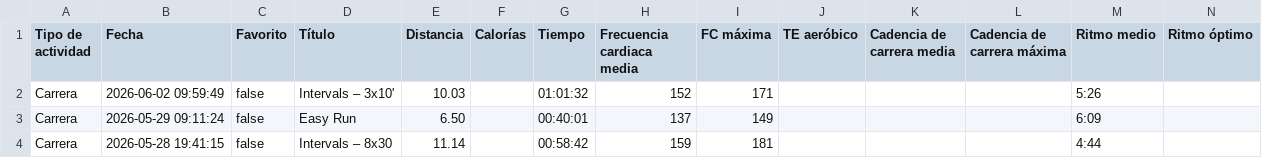
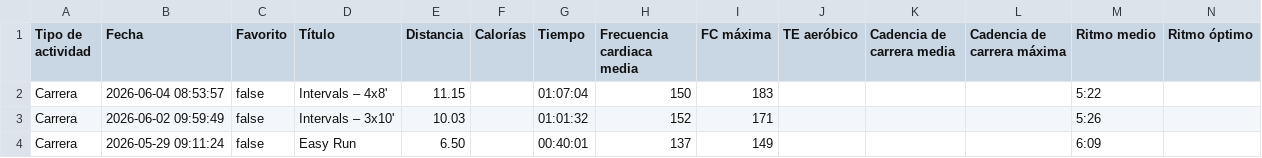
Before and after one commit to LiamCanning/RunningJournal, a CSV file: classified_runs.csv, drawn as a sheet; only a part is shown; the shorter side is filled out with more unchanged rows; rows hold the shown columns only; the diff names each change by its address in the sheet, - before the commit and + after, or states it on an @@ line.

```diff
--- a/classified_runs.csv
+++ b/classified_runs.csv
+row 2: Carrera | 2026-06-04 08:53:57 | false | Intervals – 4x8' | 11.15 |  | 01:07:04 | 150 | 183 |  |  |  | 5:22
```
Also changed, not shown: 2 other files.
